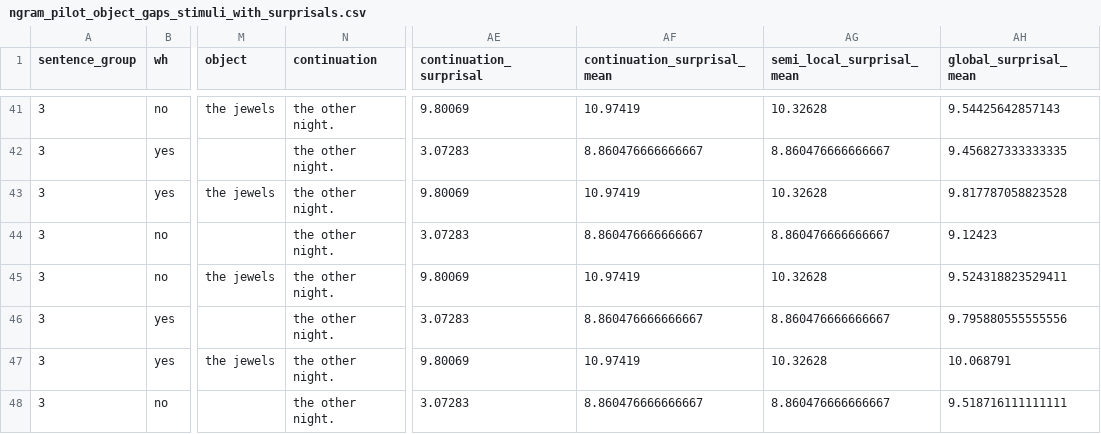
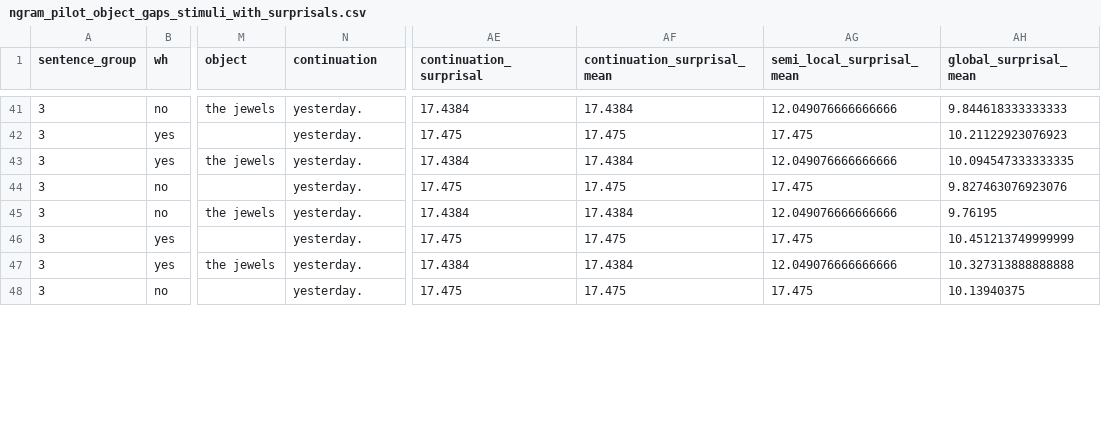
Before and after one commit to marrsia/ucl-fgd, a CSV file: data/model_outputs/ngram_pilot_object_gaps_stimuli_with_surprisals.csv, drawn as a sheet; only a part is shown, gaps mark what is left out; the diff covers the shown part only; the diff names each change by its address in the sheet, - before the commit and + after, or states it on an @@ line.

```diff
--- a/data/model_outputs/ngram_pilot_object_gaps_stimuli_with_surprisals.csv
+++ b/data/model_outputs/ngram_pilot_object_gaps_stimuli_with_surprisals.csv
-N41:N48 (continuation): the other night.
+N41:N48 (continuation): yesterday.
-AE41 (continuation_surprisal): 9.80069
+AE41 (continuation_surprisal): 17.4384
-AF41 (continuation_surprisal_mean): 10.97419
+AF41 (continuation_surprisal_mean): 17.4384
-AG41 (semi_local_surprisal_mean): 10.32628
+AG41 (semi_local_surprisal_mean): 12.049076666666666
-AH41 (global_surprisal_mean): 9.54425642857143
+AH41 (global_surprisal_mean): 9.844618333333333
-AE42 (continuation_surprisal): 3.07283
+AE42 (continuation_surprisal): 17.475
-AF42 (continuation_surprisal_mean): 8.860476666666667
+AF42 (continuation_surprisal_mean): 17.475
-AG42 (semi_local_surprisal_mean): 8.860476666666667
+AG42 (semi_local_surprisal_mean): 17.475
-AH42 (global_surprisal_mean): 9.456827333333335
+AH42 (global_surprisal_mean): 10.21122923076923
-AE43 (continuation_surprisal): 9.80069
+AE43 (continuation_surprisal): 17.4384
-AF43 (continuation_surprisal_mean): 10.97419
+AF43 (continuation_surprisal_mean): 17.4384
-AG43 (semi_local_surprisal_mean): 10.32628
+AG43 (semi_local_surprisal_mean): 12.049076666666666
-AH43 (global_surprisal_mean): 9.817787058823528
+AH43 (global_surprisal_mean): 10.094547333333335
-AE44 (continuation_surprisal): 3.07283
+AE44 (continuation_surprisal): 17.475
-AF44 (continuation_surprisal_mean): 8.860476666666667
+AF44 (continuation_surprisal_mean): 17.475
-AG44 (semi_local_surprisal_mean): 8.860476666666667
+AG44 (semi_local_surprisal_mean): 17.475
-AH44 (global_surprisal_mean): 9.12423
+AH44 (global_surprisal_mean): 9.827463076923076
-AE45 (continuation_surprisal): 9.80069
+AE45 (continuation_surprisal): 17.4384
-AF45 (continuation_surprisal_mean): 10.97419
+AF45 (continuation_surprisal_mean): 17.4384
-AG45 (semi_local_surprisal_mean): 10.32628
+AG45 (semi_local_surprisal_mean): 12.049076666666666
-AH45 (global_surprisal_mean): 9.524318823529411
+AH45 (global_surprisal_mean): 9.76195
-AE46 (continuation_surprisal): 3.07283
+AE46 (continuation_surprisal): 17.475
-AF46 (continuation_surprisal_mean): 8.860476666666667
+AF46 (continuation_surprisal_mean): 17.475
-AG46 (semi_local_surprisal_mean): 8.860476666666667
+AG46 (semi_local_surprisal_mean): 17.475
-AH46 (global_surprisal_mean): 9.795880555555556
+AH46 (global_surprisal_mean): 10.451213749999999
-AE47 (continuation_surprisal): 9.80069
+AE47 (continuation_surprisal): 17.4384
-AF47 (continuation_surprisal_mean): 10.97419
+AF47 (continuation_surprisal_mean): 17.4384
-AG47 (semi_local_surprisal_mean): 10.32628
+AG47 (semi_local_surprisal_mean): 12.049076666666666
-AH47 (global_surprisal_mean): 10.068791
+AH47 (global_surprisal_mean): 10.327313888888888
-AE48 (continuation_surprisal): 3.07283
+AE48 (continuation_surprisal): 17.475
-AF48 (continuation_surprisal_mean): 8.860476666666667
+AF48 (continuation_surprisal_mean): 17.475
-AG48 (semi_local_surprisal_mean): 8.860476666666667
+AG48 (semi_local_surprisal_mean): 17.475
-AH48 (global_surprisal_mean): 9.518716111111111
+AH48 (global_surprisal_mean): 10.13940375
```
Also changed, not shown: 40 edited cells elsewhere in this file, data/model_outputs/gpt2_pilot_object_gaps.csv, data/model_outputs/gpt2_pilot_object_gaps_stimuli_with_surprisals.csv, 48 other files.
